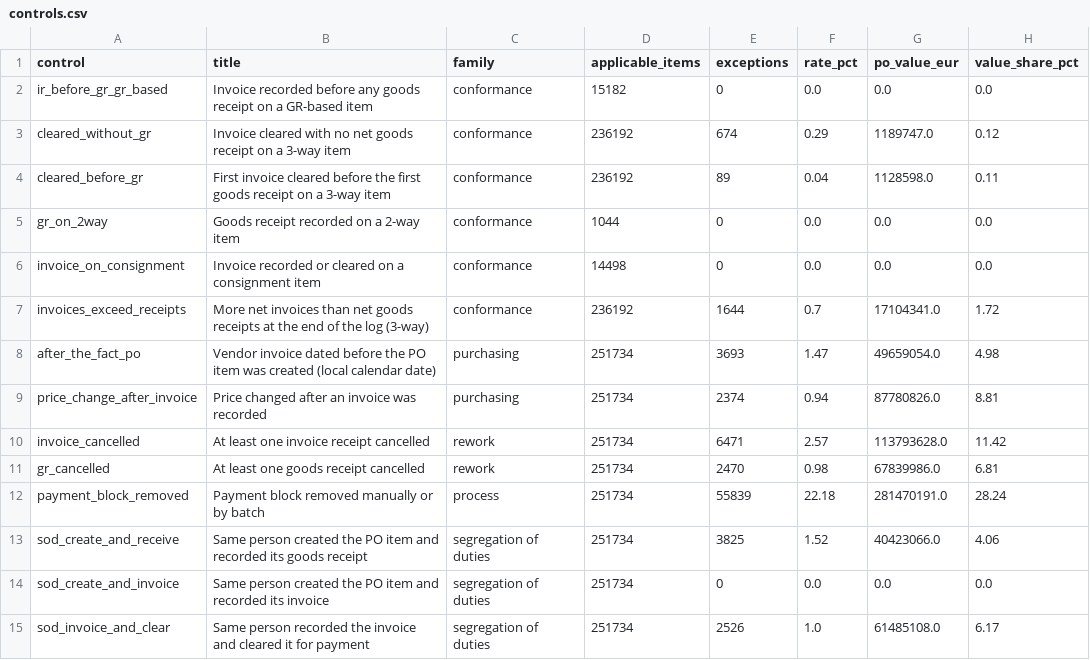
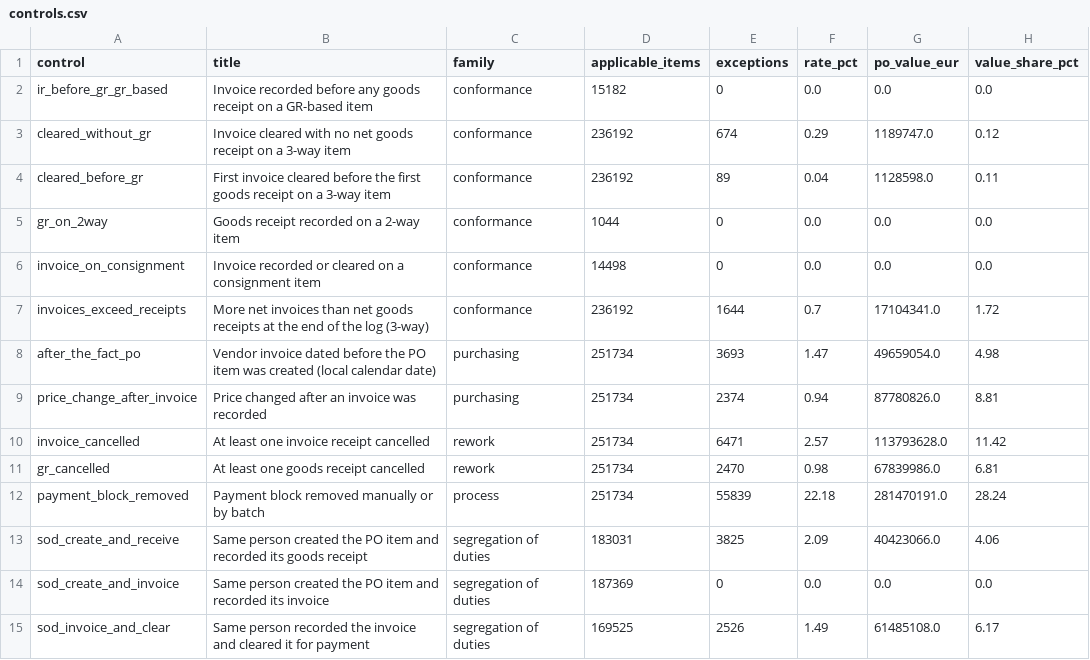
Before and after one commit to tarang-tj/p2p-match-audit, a CSV file: out/controls.csv, drawn as a sheet.

```diff
--- a/out/controls.csv
+++ b/out/controls.csv
@@ -12,4 +12,4 @@ gr_cancelled,At least one goods receipt cancelled,rework,251734,2470,0.98,678399
 payment_block_removed,Payment block removed manually or by batch,process,251734,55839,22.18,281470191.0,28.24
-sod_create_and_receive,Same person created the PO item and recorded its goods receipt,segregation of duties,251734,3825,1.52,40423066.0,4.06
-sod_create_and_invoice,Same person created the PO item and recorded its invoice,segregation of duties,251734,0,0.0,0.0,0.0
-sod_invoice_and_clear,Same person recorded the invoice and cleared it for payment,segregation of duties,251734,2526,1.0,61485108.0,6.17
+sod_create_and_receive,Same person created the PO item and recorded its goods receipt,segregation of duties,183031,3825,2.09,40423066.0,4.06
+sod_create_and_invoice,Same person created the PO item and recorded its invoice,segregation of duties,187369,0,0.0,0.0,0.0
+sod_invoice_and_clear,Same person recorded the invoice and cleared it for payment,segregation of duties,169525,2526,1.49,61485108.0,6.17
```
Also changed, not shown: out/throughput.csv, 16 other files.
